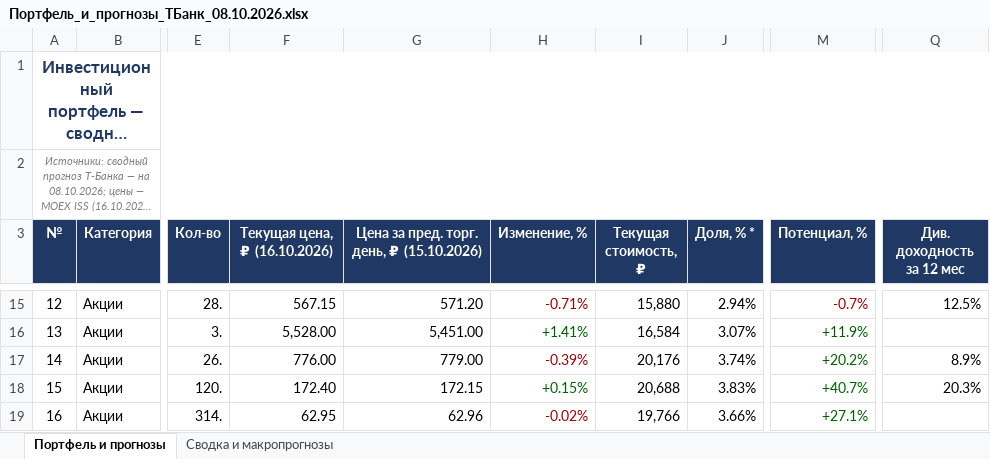
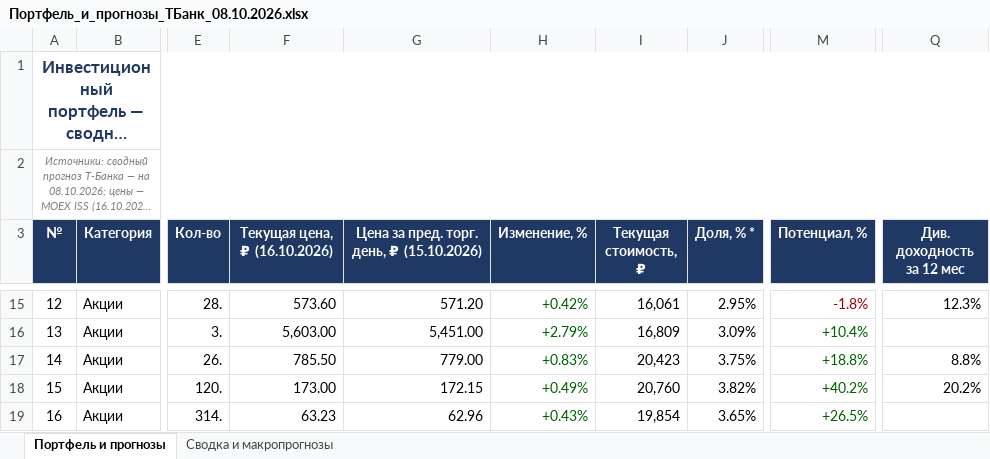
Before and after one commit to Edsonssss/pf-site-1b1590de4c, an Excel workbook: Портфель_и_прогнозы_ТБанк_08.10.2026.xlsx, sheet Портфель и прогнозы, drawn as a sheet; only a part is shown, gaps mark what is left out; long unchanged cells end in …; values as stored, in another font and other column widths than the file's, no borders; the diff covers the shown part only; the diff names each change by its address in the sheet, - before the commit and + after, or states it on an @@ line.

```diff
--- a/Портфель_и_прогнозы_ТБанк_08.10.2026.xlsx (sheet Портфель и прогнозы)
+++ b/Портфель_и_прогнозы_ТБанк_08.10.2026.xlsx (sheet Портфель и прогнозы)
-F15 (Текущая цена, ₽ (16.10.2026)): 567.15
+F15 (Текущая цена, ₽ (16.10.2026)): 573.60
-H15 (Изменение, %): -0.71%
+H15 (Изменение, %): +0.42%
-H15 text colour: #9C0006
+H15 text colour: #006100
-I15 (Текущая стоимость, ₽): 15,880
+I15 (Текущая стоимость, ₽): 16,061
-J15 (Доля, % *): 2.94%
+J15 (Доля, % *): 2.95%
-M15 (Потенциал, %): -0.7%
+M15 (Потенциал, %): -1.8%
-Q15 (Див. доходность за 12 мес): 12.5%
+Q15 (Див. доходность за 12 мес): 12.3%
-F16 (Текущая цена, ₽ (16.10.2026)): 5,528.00
+F16 (Текущая цена, ₽ (16.10.2026)): 5,603.00
-H16 (Изменение, %): +1.41%
+H16 (Изменение, %): +2.79%
-I16 (Текущая стоимость, ₽): 16,584
+I16 (Текущая стоимость, ₽): 16,809
-J16 (Доля, % *): 3.07%
+J16 (Доля, % *): 3.09%
-M16 (Потенциал, %): +11.9%
+M16 (Потенциал, %): +10.4%
-F17 (Текущая цена, ₽ (16.10.2026)): 776.00
+F17 (Текущая цена, ₽ (16.10.2026)): 785.50
-H17 (Изменение, %): -0.39%
+H17 (Изменение, %): +0.83%
-H17 text colour: #9C0006
+H17 text colour: #006100
-I17 (Текущая стоимость, ₽): 20,176
+I17 (Текущая стоимость, ₽): 20,423
-J17 (Доля, % *): 3.74%
+J17 (Доля, % *): 3.75%
-M17 (Потенциал, %): +20.2%
+M17 (Потенциал, %): +18.8%
-Q17 (Див. доходность за 12 мес): 8.9%
+Q17 (Див. доходность за 12 мес): 8.8%
-F18 (Текущая цена, ₽ (16.10.2026)): 172.40
+F18 (Текущая цена, ₽ (16.10.2026)): 173.00
-H18 (Изменение, %): +0.15%
+H18 (Изменение, %): +0.49%
-I18 (Текущая стоимость, ₽): 20,688
+I18 (Текущая стоимость, ₽): 20,760
-J18 (Доля, % *): 3.83%
+J18 (Доля, % *): 3.82%
-M18 (Потенциал, %): +40.7%
+M18 (Потенциал, %): +40.2%
-Q18 (Див. доходность за 12 мес): 20.3%
+Q18 (Див. доходность за 12 мес): 20.2%
-F19 (Текущая цена, ₽ (16.10.2026)): 62.95
+F19 (Текущая цена, ₽ (16.10.2026)): 63.23
-H19 (Изменение, %): -0.02%
+H19 (Изменение, %): +0.43%
-H19 text colour: #9C0006
+H19 text colour: #006100
-I19 (Текущая стоимость, ₽): 19,766
+I19 (Текущая стоимость, ₽): 19,854
-J19 (Доля, % *): 3.66%
+J19 (Доля, % *): 3.65%
-M19 (Потенциал, %): +27.1%
+M19 (Потенциал, %): +26.5%
```
Also changed, not shown: 2 added rows, 116 edited cells and cell formats elsewhere in this sheet, sheet Сводка и макропрогнозы, 3 other files.
